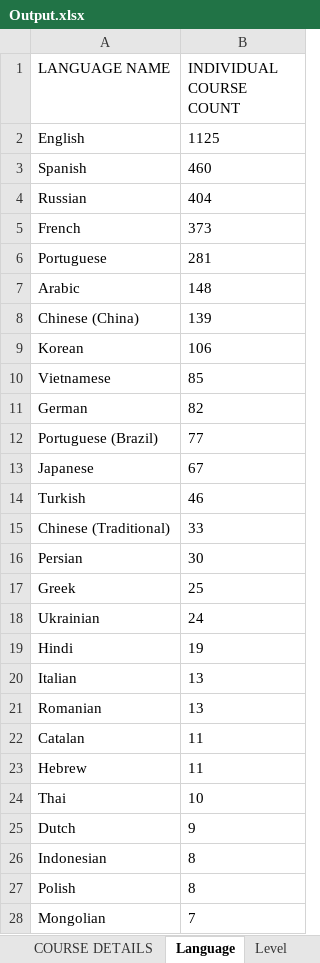
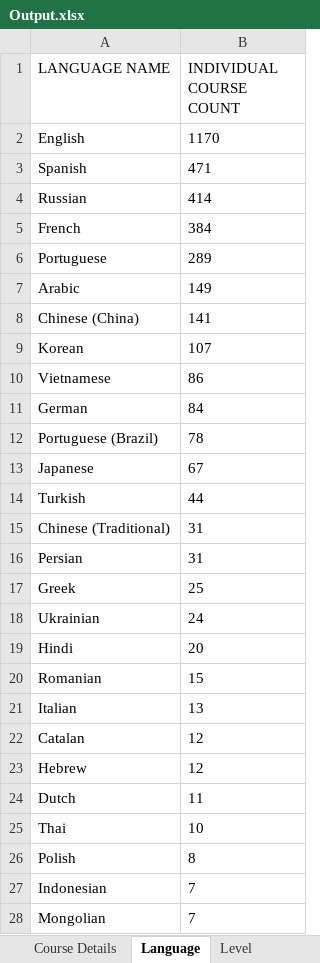
Before and after one commit to BornToHackQE007/IdentifyCoursev1, an Excel workbook: identifyCourse/Output.xlsx, sheet Language, drawn as a sheet; only a part is shown; values as stored, in another font and other column widths than the file's, no borders; removed rows and columns are numbered as before the commit, all else as after; the diff covers the shown part only; the diff names each change by its address in the sheet, - before the commit and + after, or states it on an @@ line.

```diff
--- a/identifyCourse/Output.xlsx (sheet Language)
+++ b/identifyCourse/Output.xlsx (sheet Language)
-sheet tab: COURSE DETAILS
+sheet tab: Course Details
-B2 (INDIVIDUAL COURSE COUNT): 1125
+B2 (INDIVIDUAL COURSE COUNT): 1170
-B3 (INDIVIDUAL COURSE COUNT): 460
+B3 (INDIVIDUAL COURSE COUNT): 471
-B4 (INDIVIDUAL COURSE COUNT): 404
+B4 (INDIVIDUAL COURSE COUNT): 414
-B5 (INDIVIDUAL COURSE COUNT): 373
+B5 (INDIVIDUAL COURSE COUNT): 384
-B6 (INDIVIDUAL COURSE COUNT): 281
+B6 (INDIVIDUAL COURSE COUNT): 289
-B7 (INDIVIDUAL COURSE COUNT): 148
+B7 (INDIVIDUAL COURSE COUNT): 149
-B8 (INDIVIDUAL COURSE COUNT): 139
+B8 (INDIVIDUAL COURSE COUNT): 141
-B9 (INDIVIDUAL COURSE COUNT): 106
+B9 (INDIVIDUAL COURSE COUNT): 107
-B10 (INDIVIDUAL COURSE COUNT): 85
+B10 (INDIVIDUAL COURSE COUNT): 86
-B11 (INDIVIDUAL COURSE COUNT): 82
+B11 (INDIVIDUAL COURSE COUNT): 84
-B12 (INDIVIDUAL COURSE COUNT): 77
+B12 (INDIVIDUAL COURSE COUNT): 78
-B14 (INDIVIDUAL COURSE COUNT): 46
+B14 (INDIVIDUAL COURSE COUNT): 44
-B15 (INDIVIDUAL COURSE COUNT): 33
+B15 (INDIVIDUAL COURSE COUNT): 31
-B16 (INDIVIDUAL COURSE COUNT): 30
+B16 (INDIVIDUAL COURSE COUNT): 31
-B19 (INDIVIDUAL COURSE COUNT): 19
+B19 (INDIVIDUAL COURSE COUNT): 20
+row 20: Romanian | 15
-row 21: Romanian | 13
-B22:B23 (INDIVIDUAL COURSE COUNT): 11
+B22:B23 (INDIVIDUAL COURSE COUNT): 12
+row 24: Dutch | 11
-row 25: Dutch | 9
-row 26: Indonesian | 8
+row 27: Indonesian | 7
```
Also changed, not shown: 3 added rows, 3 removed rows and 2 edited cells elsewhere in this sheet, sheet Course Details, sheet Level, 53 other files.
